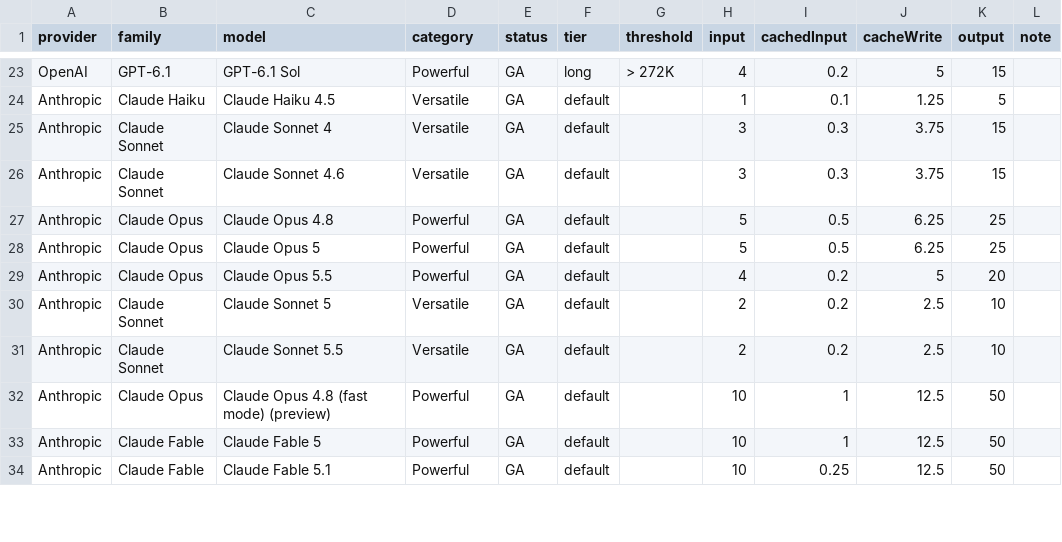
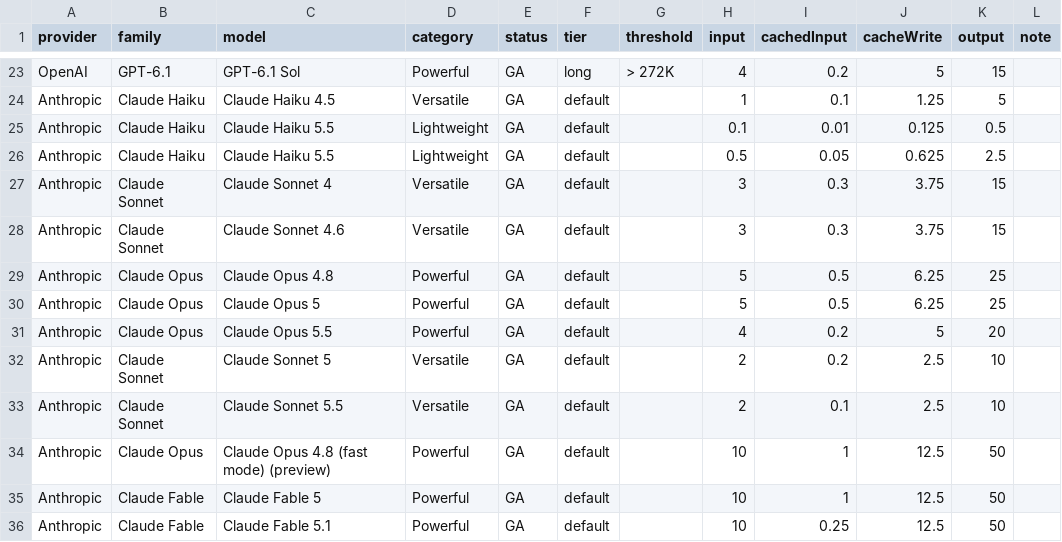
Before and after one commit to cteyton/pricing-copilot, a CSV file: data/models.csv, drawn as a sheet; only a part is shown, gaps mark what is left out.

Commit message:
welcome haiku 5.5

```diff
--- a/data/models.csv
+++ b/data/models.csv
@@ -24,2 +24,4 @@ OpenAI,GPT-6.1,GPT-6.1 Sol,Powerful,GA,long,> 272K,4,0.2,5,15,
 Anthropic,Claude Haiku,Claude Haiku 4.5,Versatile,GA,default,,1,0.1,1.25,5,
+Anthropic,Claude Haiku,Claude Haiku 5.5,Lightweight,GA,default,,0.1,0.01,0.125,0.5,
+Anthropic,Claude Haiku,Claude Haiku 5.5,Lightweight,GA,default,,0.5,0.05,0.625,2.5,
 Anthropic,Claude Sonnet,Claude Sonnet 4,Versatile,GA,default,,3,0.3,3.75,15,
@@ -30,3 +32,3 @@ Anthropic,Claude Opus,Claude Opus 5.5,Powerful,GA,default,,4,0.2,5,20,
 Anthropic,Claude Sonnet,Claude Sonnet 5,Versatile,GA,default,,2,0.2,2.5,10,
-Anthropic,Claude Sonnet,Claude Sonnet 5.5,Versatile,GA,default,,2,0.2,2.5,10,
+Anthropic,Claude Sonnet,Claude Sonnet 5.5,Versatile,GA,default,,2,0.1,2.5,10,
 Anthropic,Claude Opus,Claude Opus 4.8 (fast mode) (preview),Powerful,GA,default,,10,1,12.5,50,
```
Also changed, not shown: 1 other file.
